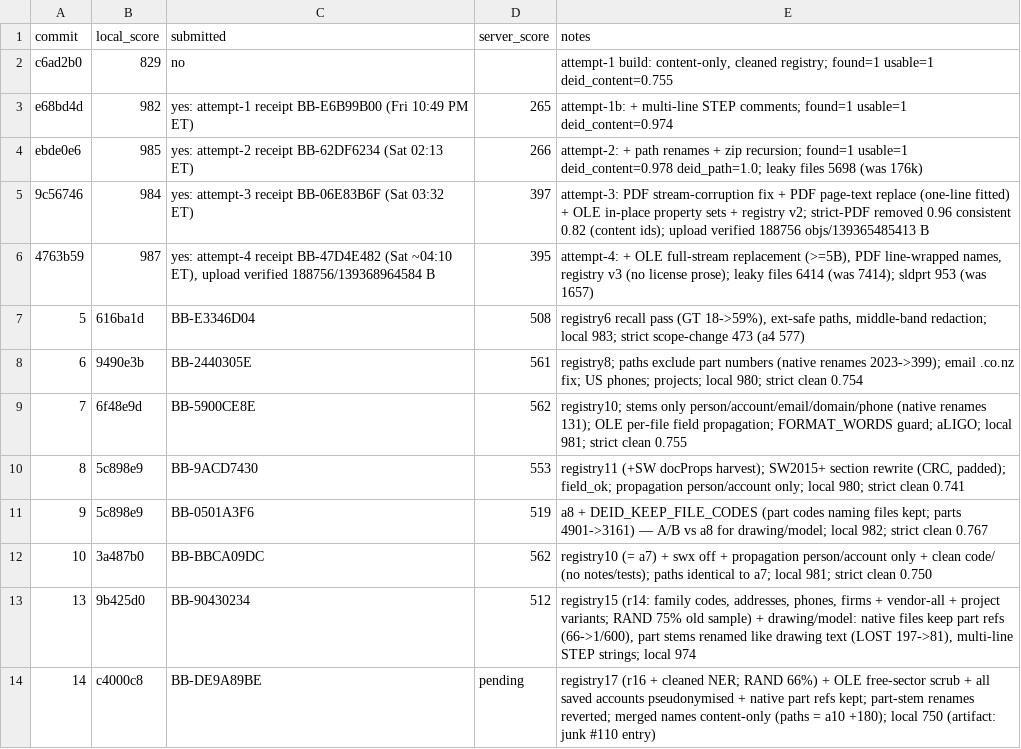
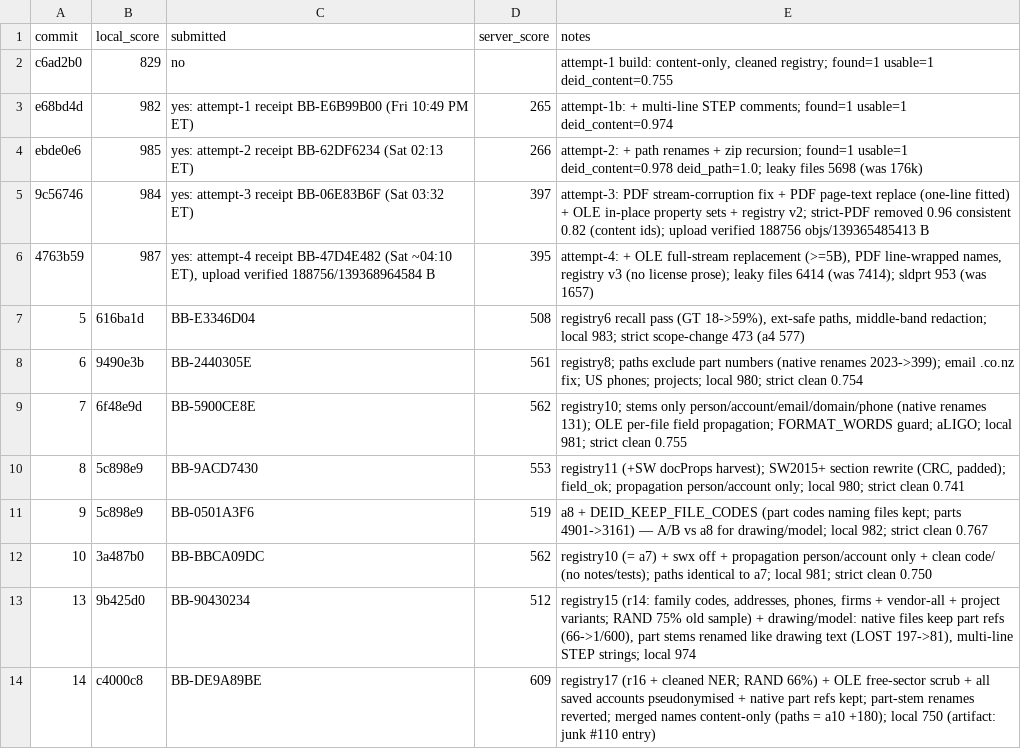
Before and after one commit to viktor-lorentz/machina-cad-deid, a TSV file: results.tsv, drawn as a sheet.

```diff
--- a/results.tsv
+++ b/results.tsv
@@ -13,2 +13,2 @@ ebde0e6	985	yes: attempt-2 receipt BB-62DF6234 (Sat 02:13 ET)	266	attempt-2: + p
 13	9b425d0	BB-90430234	512	registry15 (r14: family codes, addresses, phones, firms + vendor-all + project variants; RAND 75% old sample) + drawing/model: native files keep part refs (66->1/600), part stems renamed like drawing text (LOST 197->81), multi-line STEP strings; local 974
-14	c4000c8	BB-DE9A89BE	pending	registry17 (r16 + cleaned NER; RAND 66%) + OLE free-sector scrub + all saved accounts pseudonymised + native part refs kept; part-stem renames reverted; merged names content-only (paths = a10 +180); local 750 (artifact: junk #110 entry)
+14	c4000c8	BB-DE9A89BE	609	registry17 (r16 + cleaned NER; RAND 66%) + OLE free-sector scrub + all saved accounts pseudonymised + native part refs kept; part-stem renames reverted; merged names content-only (paths = a10 +180); local 750 (artifact: junk #110 entry)
```
Also changed, not shown: 2 other files.
